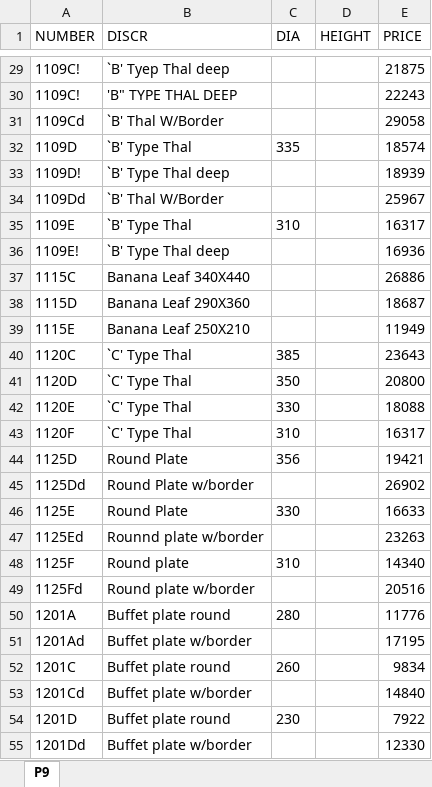
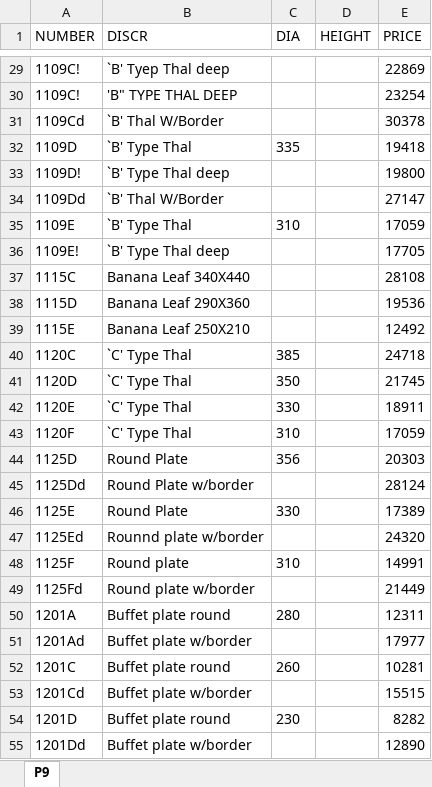
Before and after one commit to JshlatD/duf-cart-pwa, an Excel workbook: excel-to-json/catalog.xlsx, sheet P9, drawn as a sheet; only a part is shown, gaps mark what is left out; values as stored, in another font and other column widths than the file's, no borders; the diff covers the shown part only; the diff names each change by its address in the sheet, - before the commit and + after, or states it on an @@ line.

```diff
--- a/excel-to-json/catalog.xlsx (sheet P9)
+++ b/excel-to-json/catalog.xlsx (sheet P9)
-E29 (PRICE): 21875
+E29 (PRICE): 22869
-E30 (PRICE): 22243
+E30 (PRICE): 23254
-E31 (PRICE): 29058
+E31 (PRICE): 30378
-E32 (PRICE): 18574
+E32 (PRICE): 19418
-E33 (PRICE): 18939
+E33 (PRICE): 19800
-E34 (PRICE): 25967
+E34 (PRICE): 27147
-E35 (PRICE): 16317
+E35 (PRICE): 17059
-E36 (PRICE): 16936
+E36 (PRICE): 17705
-E37 (PRICE): 26886
+E37 (PRICE): 28108
-E38 (PRICE): 18687
+E38 (PRICE): 19536
-E39 (PRICE): 11949
+E39 (PRICE): 12492
-E40 (PRICE): 23643
+E40 (PRICE): 24718
-E41 (PRICE): 20800
+E41 (PRICE): 21745
-E42 (PRICE): 18088
+E42 (PRICE): 18911
-E43 (PRICE): 16317
+E43 (PRICE): 17059
-E44 (PRICE): 19421
+E44 (PRICE): 20303
-E45 (PRICE): 26902
+E45 (PRICE): 28124
-E46 (PRICE): 16633
+E46 (PRICE): 17389
-E47 (PRICE): 23263
+E47 (PRICE): 24320
-E48 (PRICE): 14340
+E48 (PRICE): 14991
-E49 (PRICE): 20516
+E49 (PRICE): 21449
-E50 (PRICE): 11776
+E50 (PRICE): 12311
-E51 (PRICE): 17195
+E51 (PRICE): 17977
-E52 (PRICE): 9834
+E52 (PRICE): 10281
-E53 (PRICE): 14840
+E53 (PRICE): 15515
-E54 (PRICE): 7922
+E54 (PRICE): 8282
-E55 (PRICE): 12330
+E55 (PRICE): 12890
```
Also changed, not shown: 1 added row and 1068 edited cells elsewhere in this sheet, 2 other files.
